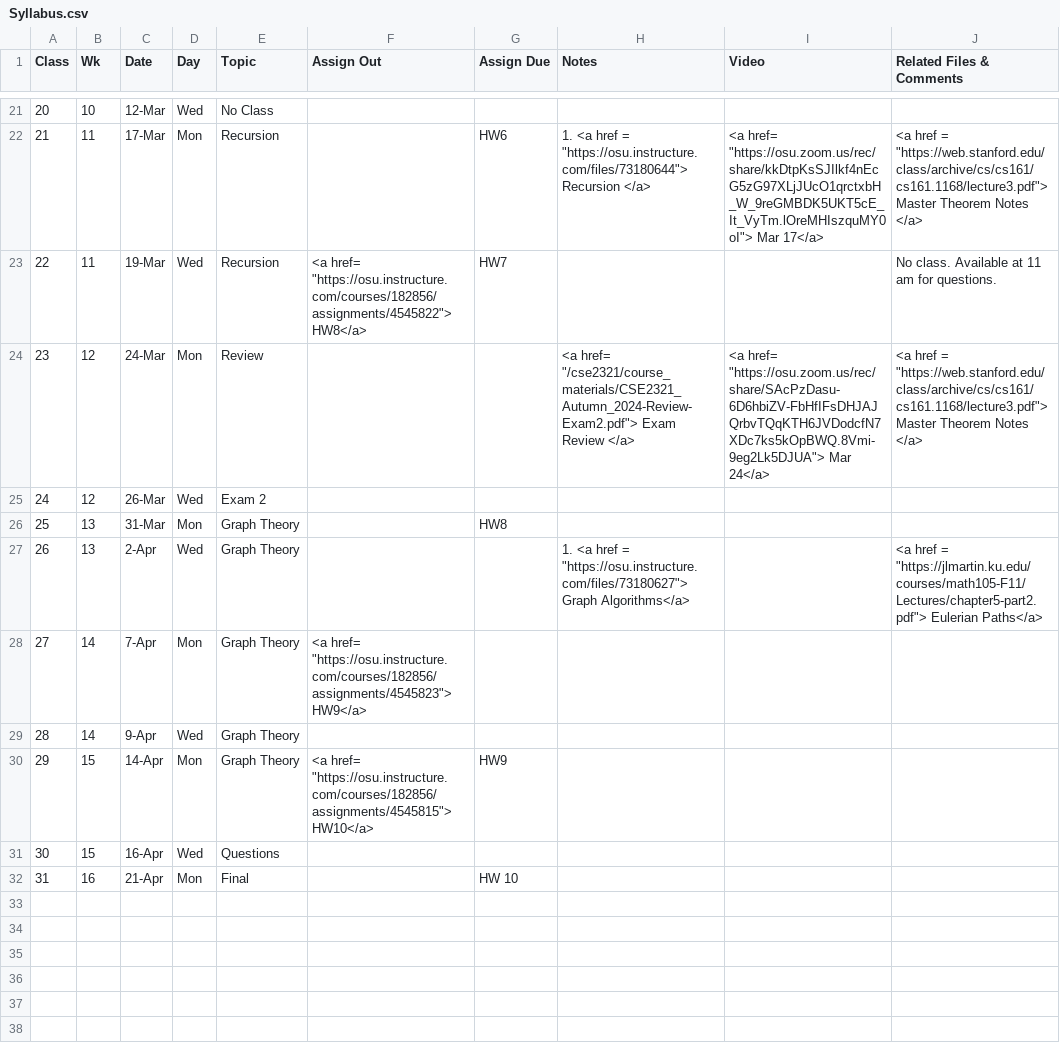
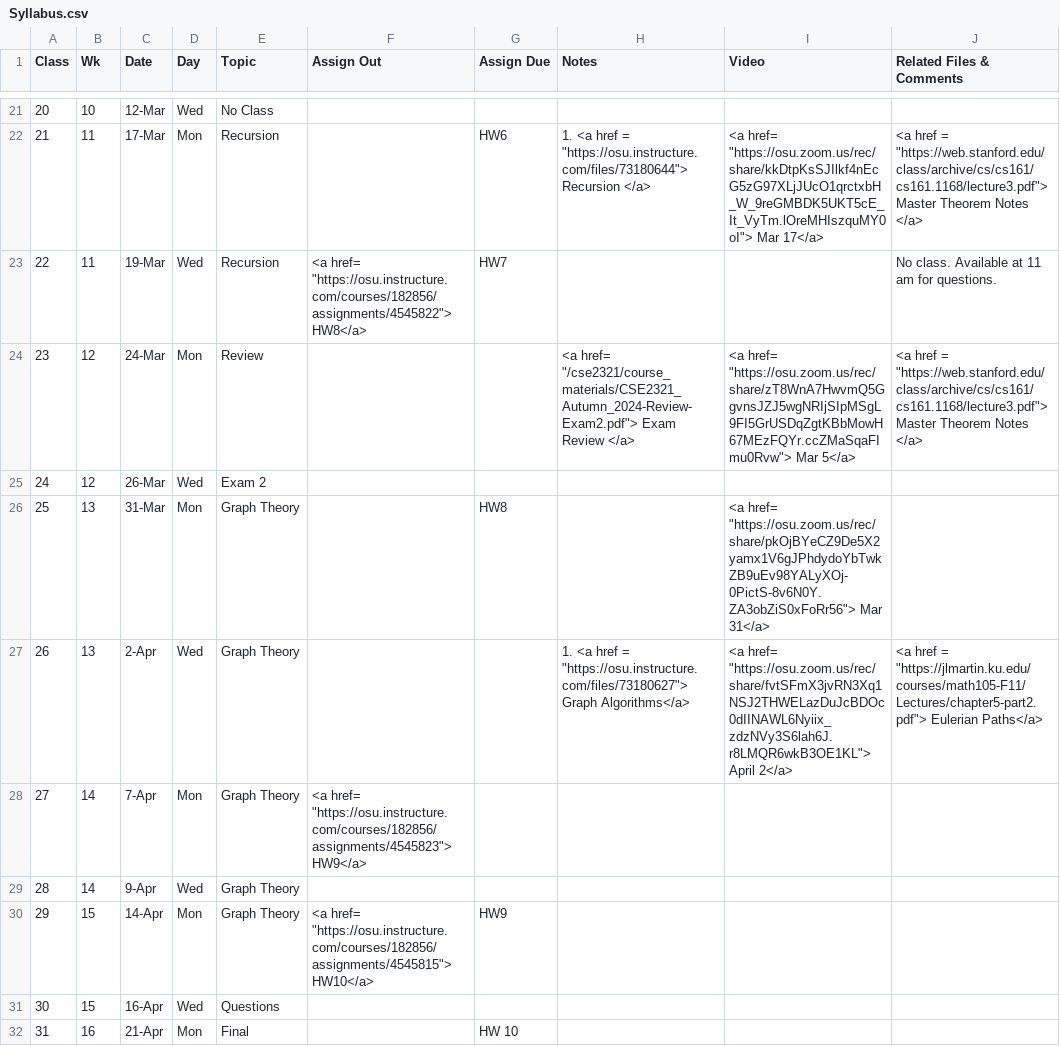
Before and after one commit to gryslik/cse2321, a CSV file: _data/Syllabus.csv, drawn as a sheet; only a part is shown, gaps mark what is left out.

Commit message:
Video recordings

```diff
--- a/_data/Syllabus.csv
+++ b/_data/Syllabus.csv
@@ -27,6 +27,6 @@
 22,11,19-Mar,Wed,Recursion,"<a href= ""https://osu.instructure.com/courses/182856/assignments/4545822""> HW8</a>",HW7,,,No class. Available at 11 am for questions.
-23,12,24-Mar,Mon,Review,,,"<a href= ""/cse2321/course_materials/CSE2321_Autumn_2024-Review-Exam2.pdf""> Exam Review  </a>","<a href= ""https://osu.zoom.us/rec/share/SAcPzDasu-6D6hbiZV-FbHfIFsDHJAJQrbvTQqKTH6JVDodcfN7XDc7ks5kOpBWQ.8Vmi-9eg2Lk5DJUA""> Mar 24</a>","<a href =  ""https://web.stanford.edu/class/archive/cs/cs161/cs161.1168/lecture3.pdf""> Master Theorem Notes </a> "
+23,12,24-Mar,Mon,Review,,,"<a href= ""/cse2321/course_materials/CSE2321_Autumn_2024-Review-Exam2.pdf""> Exam Review  </a>","<a href= ""https://osu.zoom.us/rec/share/zT8WnA7HwvmQ5GgvnsJZJ5wgNRIjSIpMSgL9FI5GrUSDqZgtKBbMowH67MEzFQYr.ccZMaSqaFImu0Rvw""> Mar 5</a>","<a href =  ""https://web.stanford.edu/class/archive/cs/cs161/cs161.1168/lecture3.pdf""> Master Theorem Notes </a> "
 24,12,26-Mar,Wed,Exam 2,,,,,
-25,13,31-Mar,Mon,Graph Theory,,HW8,,,
-26,13,2-Apr,Wed,Graph Theory,,,"1. <a href =  ""https://osu.instructure.com/files/73180627""> Graph Algorithms</a>",,"<a href =  ""https://jlmartin.ku.edu/courses/math105-F11/Lectures/chapter5-part2.pdf""> Eulerian Paths</a> "
+25,13,31-Mar,Mon,Graph Theory,,HW8,,"<a href= ""https://osu.zoom.us/rec/share/pkOjBYeCZ9De5X2yamx1V6gJPhdydoYbTwkZB9uEv98YALyXOj-0PictS-8v6N0Y.ZA3obZiS0xFoRr56""> Mar 31</a>",
+26,13,2-Apr,Wed,Graph Theory,,,"1. <a href =  ""https://osu.instructure.com/files/73180627""> Graph Algorithms</a>","<a href= ""https://osu.zoom.us/rec/share/fvtSFmX3jvRN3Xq1NSJ2THWELazDuJcBDOc0dIINAWL6Nyiix_zdzNVy3S6lah6J.r8LMQR6wkB3OE1KL""> April 2</a>","<a href =  ""https://jlmartin.ku.edu/courses/math105-F11/Lectures/chapter5-part2.pdf""> Eulerian Paths</a> "
 27,14,7-Apr,Mon,Graph Theory,"<a href= ""https://osu.instructure.com/courses/182856/assignments/4545823""> HW9</a>",,,,
```
